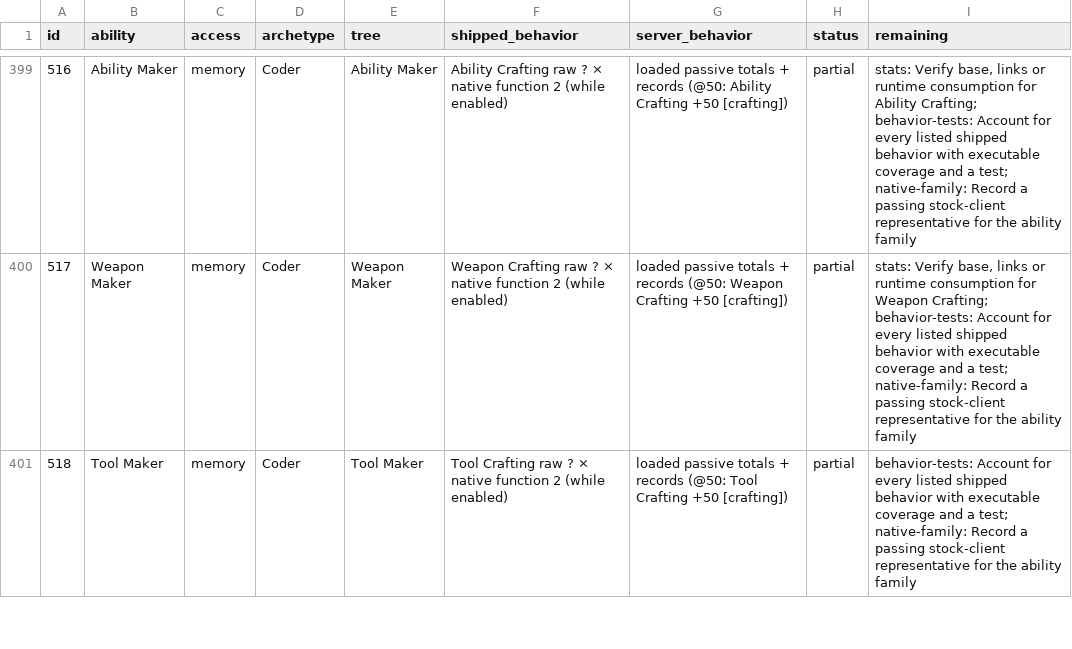
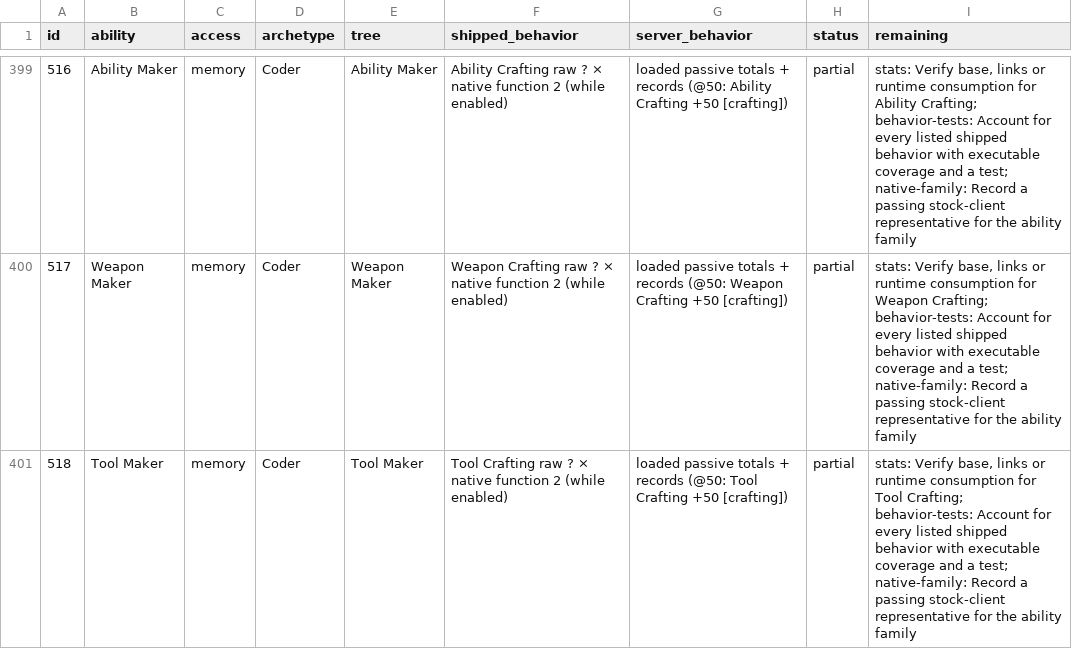
Before and after one commit to kylebrussell/mxo-hd, a CSV file: docs/ABILITY-PARITY.csv, drawn as a sheet; only a part is shown, gaps mark what is left out; the diff covers the shown part only.

```diff
--- a/docs/ABILITY-PARITY.csv
+++ b/docs/ABILITY-PARITY.csv
@@ -400,2 +400,2 @@ id,ability,access,archetype,tree,shipped_behavior,server_behavior,status,remaini
 517,Weapon Maker,memory,Coder,Weapon Maker,Weapon Crafting raw ? × native function 2 (while enabled),loaded passive totals + records (@50: Weapon Crafting +50 [crafting]),partial,"stats: Verify base, links or runtime consumption for Weapon Crafting; behavior-tests: Account for every listed shipped behavior with executable coverage and a test; native-family: Record a passing stock-client representative for the ability family"
-518,Tool Maker,memory,Coder,Tool Maker,Tool Crafting raw ? × native function 2 (while enabled),loaded passive totals + records (@50: Tool Crafting +50 [crafting]),partial,behavior-tests: Account for every listed shipped behavior with executable coverage and a test; native-family: Record a passing stock-client representative for the ability family
+518,Tool Maker,memory,Coder,Tool Maker,Tool Crafting raw ? × native function 2 (while enabled),loaded passive totals + records (@50: Tool Crafting +50 [crafting]),partial,"stats: Verify base, links or runtime consumption for Tool Crafting; behavior-tests: Account for every listed shipped behavior with executable coverage and a test; native-family: Record a passing stock-client representative for the ability family"
```
Also changed, not shown: 17 edited cells elsewhere in this file.
